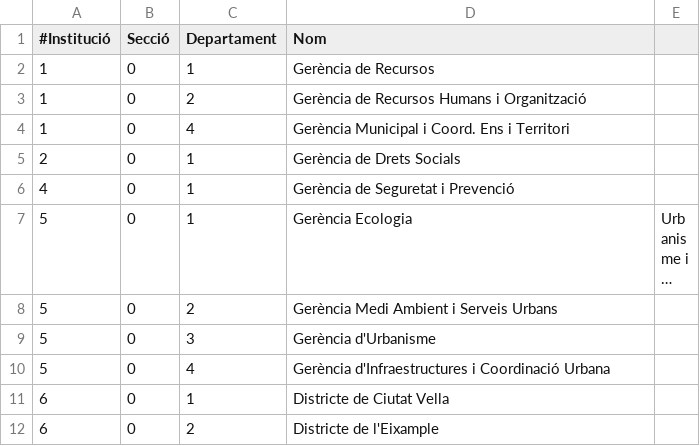
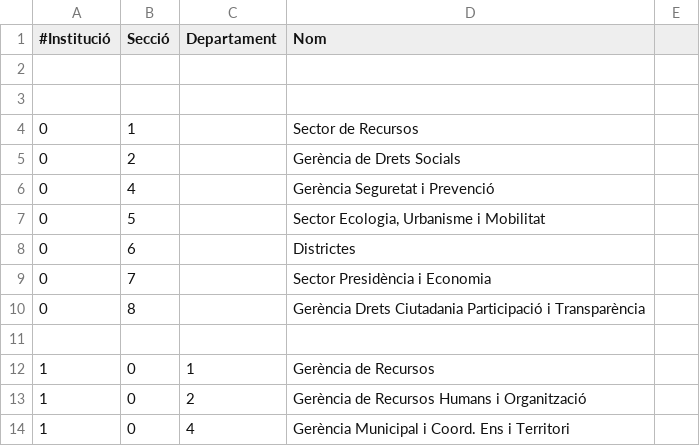
Before and after one commit to civio/presupuesto-barcelona, a CSV file: data/ca/clasificacion_organica.csv, drawn as a sheet; only a part is shown; the shorter side is filled out with more unchanged rows; long unchanged cells end in …; the diff names each change by its address in the sheet, - before the commit and + after, or states it on an @@ line.

Commit message:
Add first level names

```diff
--- a/data/ca/clasificacion_organica.csv
+++ b/data/ca/clasificacion_organica.csv
+row 2: (empty)
+row 3: (empty)
+row 4: 0 | 1 |  | Sector de Recursos
+row 5: 0 | 2 |  | Gerència de Drets Socials
+row 6: 0 | 4 |  | Gerència Seguretat i Prevenció
+row 7: 0 | 5 |  | Sector Ecologia, Urbanisme i Mobilitat
+row 8: 0 | 6 |  | Districtes
+row 9: 0 | 7 |  | Sector Presidència i Economia
+row 10: 0 | 8 |  | Gerència Drets Ciutadania Participació i Transparència
+row 11: (empty)
```
